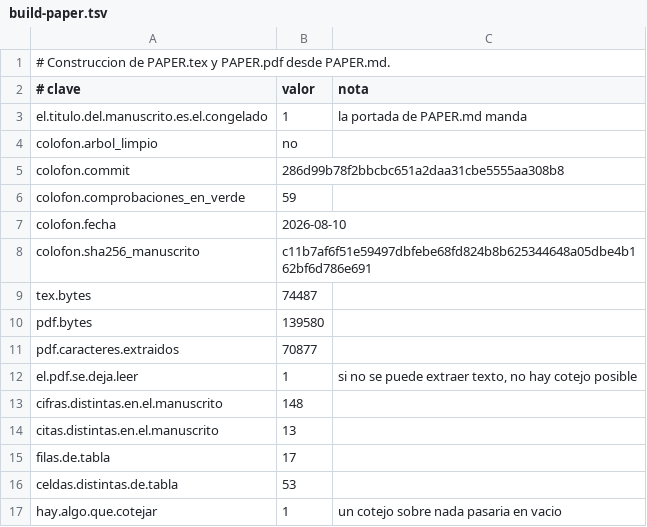
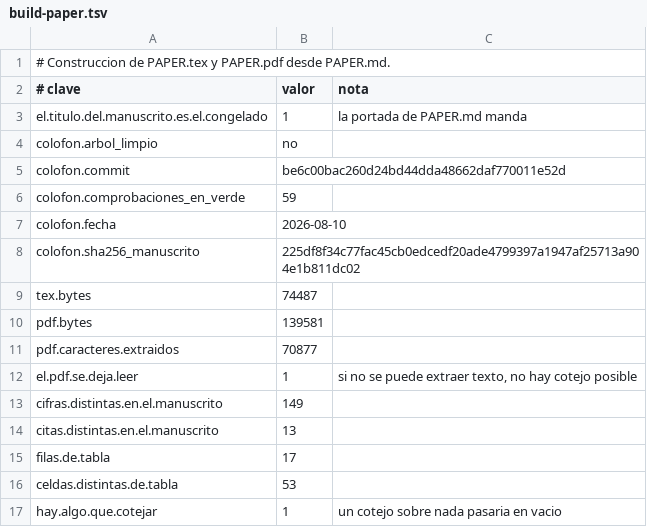
Before and after one commit to Probatorium/forced-counts, a TSV file: results/build-paper.tsv, drawn as a sheet; only a part is shown.

```diff
--- a/results/build-paper.tsv
+++ b/results/build-paper.tsv
@@ -4,11 +4,11 @@ el.titulo.del.manuscrito.es.el.congelado	1	la portada de PAPER.md manda
 colofon.arbol_limpio	no	
-colofon.commit	286d99b78f2bbcbc651a2daa31cbe5555aa308b8	
+colofon.commit	be6c00bac260d24bd44dda48662daf770011e52d	
 colofon.comprobaciones_en_verde	59	
 colofon.fecha	2026-08-10	
-colofon.sha256_manuscrito	c11b7af6f51e59497dbfebe68fd824b8b625344648a05dbe4b162bf6d786e691	
+colofon.sha256_manuscrito	225df8f34c77fac45cb0edcedf20ade4799397a1947af25713a904e1b811dc02	
 tex.bytes	74487	
-pdf.bytes	139580	
+pdf.bytes	139581	
 pdf.caracteres.extraidos	70877	
 el.pdf.se.deja.leer	1	si no se puede extraer texto, no hay cotejo posible
-cifras.distintas.en.el.manuscrito	148	
+cifras.distintas.en.el.manuscrito	149	
 citas.distintas.en.el.manuscrito	13	
```
Also changed, not shown: effort/classification.tsv, results/effort.tsv, 12 other files.
